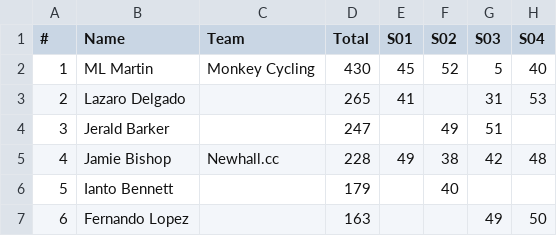
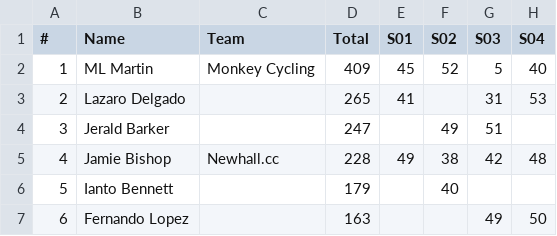
Before and after one commit to somaek/somaek.github.io, a CSV file: INDI500G.csv, drawn as a sheet; only a part is shown; the diff names each change by its address in the sheet, - before the commit and + after, or states it on an @@ line.

Commit message:
Flat: latest data (2026-01-27T16:29:20.550Z) {   "date": "2026-01-27T16:29:20.550Z",   "files": [     {       "name": "INDI500G.csv",       "deltaBytes": 0,       "source": "https://docs.google.com/spreadsheets/d/e/2PACX-1vRi7daX6SydkW-0Cq75kHiWdOLVbuVcz8eVNFzNZ9YVTx4LhMJsfxh5sknLQ2qyZ7Zk3jJZftensLPq/pub?gid=1868790515&single=true&output=csv"     },     {       "name": "ALMMCRTP.csv",       "deltaBytes": 847,       "source": "https://docs.google.com/spreadsheets/d/e/2PACX-1vSubWCvIak_wQaqp4Wn7u3FB-v3Y0HqjhI08ypiX8fLMdmjPpAEUzJhc6zbgt8oTJupXEIyvVyiglnq/pub?gid=1930726604&single=true&output=csv"     },     {       "name": "INDI500S.csv",       "deltaBytes": 0,       "source": "https://docs.google.com/spreadsheets/d/e/2PACX-1vRi7daX6SydkW-0Cq75kHiWdOLVbuVcz8eVNFzNZ9YVTx4LhMJsfxh5sknLQ2qyZ7Zk3jJZftensLPq/pub?gid=1053430943&single=true&output=csv"     },     {       "name": "ALMMCRTG.csv",       "deltaBytes": 2106,       "source": "https://docs.google.com/spreadsheets/d/e/2PACX-1vSubWCvIak_wQaqp4Wn7u3FB-v3Y0HqjhI08ypiX8fLMdmjPpAEUzJhc6zbgt8oTJupXEIyvVyiglnq/pub?gid=545484744&single=true&output=csv"     },     {       "name": "ALMMCRTS.csv",       "deltaBytes": 2128,       "source": "https://docs.google.com/spreadsheets/d/e/2PACX-1vSubWCvIak_wQaqp4Wn7u3FB-v3Y0HqjhI08ypiX8fLMdmjPpAEUzJhc6zbgt8oTJupXEIyvVyiglnq/pub?gid=1762340545&single=true&output=csv"     },     {       "name": "ALMMCRTD.csv",       "deltaBytes": 1502,       "source": "https://docs.google.com/spreadsheets/d/e/2PACX-1vSubWCvIak_wQaqp4Wn7u3FB-v3Y0HqjhI08ypiX8fLMdmjPpAEUzJhc6zbgt8oTJupXEIyvVyiglnq/pub?gid=1930646479&single=true&output=csv"     }   ] }

```diff
--- a/INDI500G.csv
+++ b/INDI500G.csv
-D2 (Total): 430
+D2 (Total): 409
```
Also changed, not shown: ALMMCRTD.csv, ALMMCRTG.csv, 3 other files.
